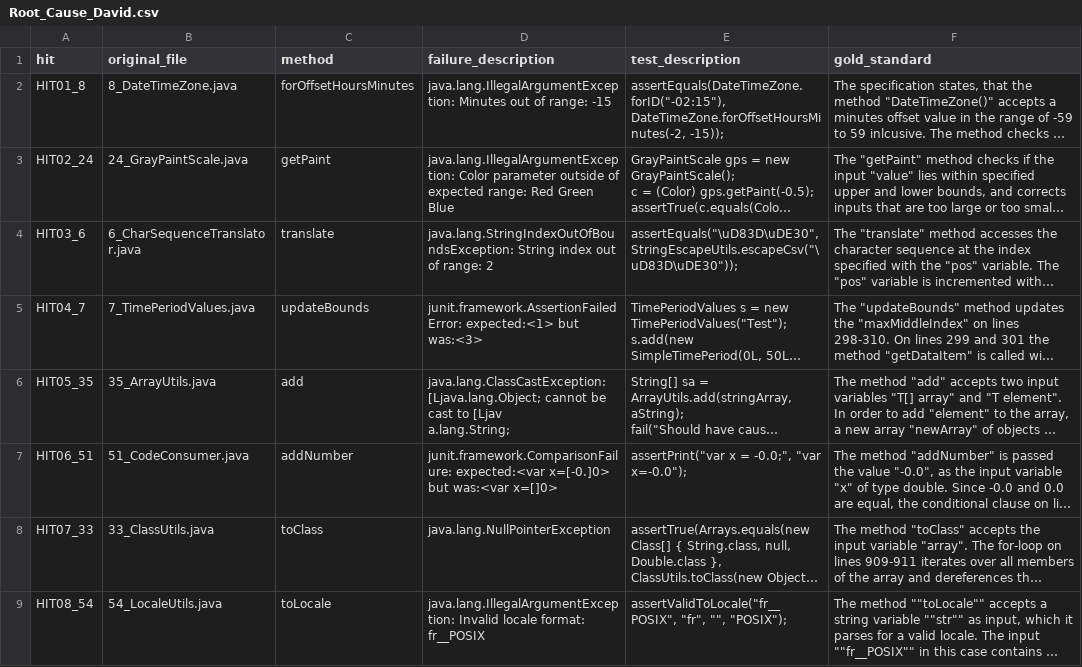
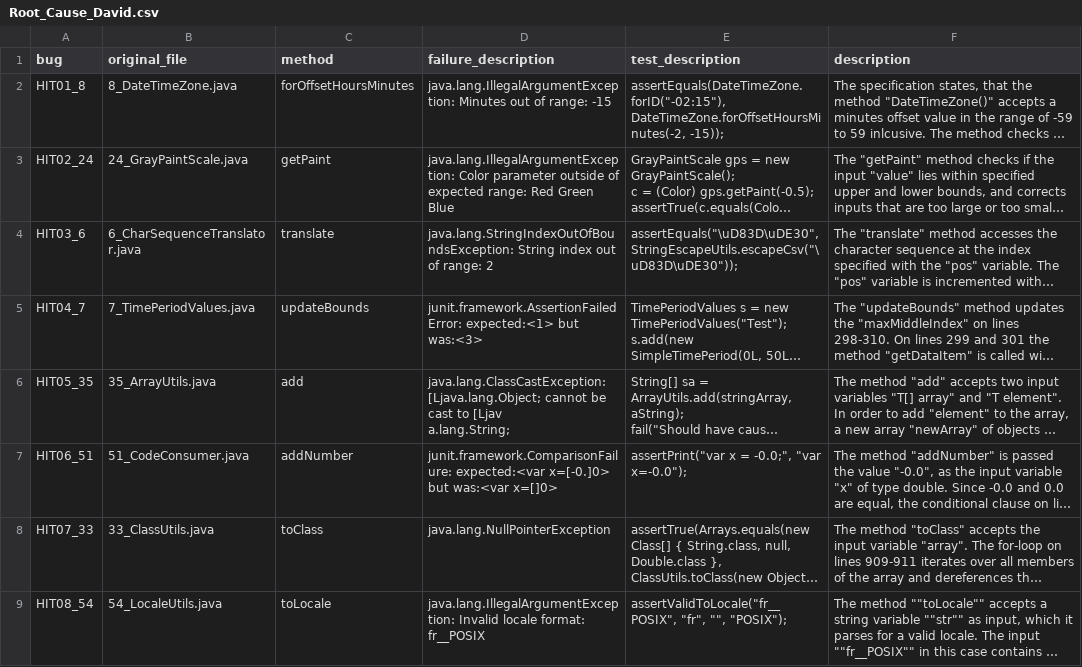
Before and after one commit to hpi-sam/SEwithML, a CSV file: David-Christian/Root_Cause_David.csv, drawn as a sheet; long unchanged cells end in …; the diff names each change by its address in the sheet, - before the commit and + after, or states it on an @@ line.

```diff
--- a/David-Christian/Root_Cause_David.csv
+++ b/David-Christian/Root_Cause_David.csv
-A1: hit
+A1: bug
-F1: gold_standard
+F1: description
```
Also changed, not shown: David-Christian/Data_FailureFixExplanation.csv, David-Christian/Root_Cause_Christian.csv, 5 other files.
